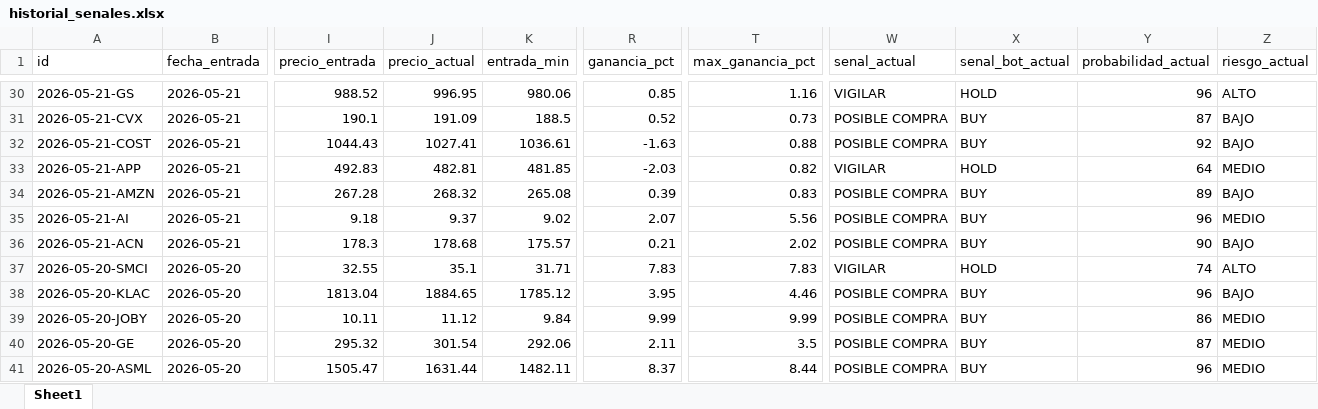
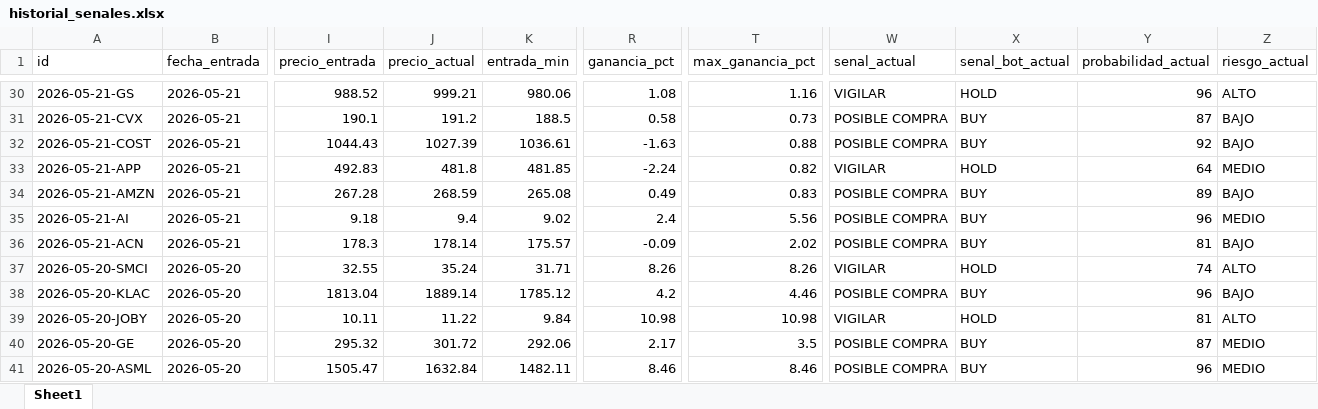
Before and after one commit to davascoj/BOT-ARQv2, an Excel workbook: historial_senales.xlsx, sheet Sheet1, drawn as a sheet; only a part is shown, gaps mark what is left out; values as stored, in another font and other column widths than the file's, no borders; the diff covers the shown part only; the diff names each change by its address in the sheet, - before the commit and + after, or states it on an @@ line.

```diff
--- a/historial_senales.xlsx (sheet Sheet1)
+++ b/historial_senales.xlsx (sheet Sheet1)
-J30 (precio_actual): 996.95
+J30 (precio_actual): 999.21
-R30 (ganancia_pct): 0.85
+R30 (ganancia_pct): 1.08
-J31 (precio_actual): 191.09
+J31 (precio_actual): 191.2
-R31 (ganancia_pct): 0.52
+R31 (ganancia_pct): 0.58
-J32 (precio_actual): 1027.41
+J32 (precio_actual): 1027.39
-J33 (precio_actual): 482.81
+J33 (precio_actual): 481.8
-R33 (ganancia_pct): -2.03
+R33 (ganancia_pct): -2.24
-J34 (precio_actual): 268.32
+J34 (precio_actual): 268.59
-R34 (ganancia_pct): 0.39
+R34 (ganancia_pct): 0.49
-J35 (precio_actual): 9.37
+J35 (precio_actual): 9.4
-R35 (ganancia_pct): 2.07
+R35 (ganancia_pct): 2.4
-J36 (precio_actual): 178.68
+J36 (precio_actual): 178.14
-R36 (ganancia_pct): 0.21
+R36 (ganancia_pct): -0.09
-Y36 (probabilidad_actual): 90
+Y36 (probabilidad_actual): 81
-J37 (precio_actual): 35.1
+J37 (precio_actual): 35.24
-R37 (ganancia_pct): 7.83
+R37 (ganancia_pct): 8.26
-T37 (max_ganancia_pct): 7.83
+T37 (max_ganancia_pct): 8.26
-J38 (precio_actual): 1884.65
+J38 (precio_actual): 1889.14
-R38 (ganancia_pct): 3.95
+R38 (ganancia_pct): 4.2
-J39 (precio_actual): 11.12
+J39 (precio_actual): 11.22
-R39 (ganancia_pct): 9.99
+R39 (ganancia_pct): 10.98
-T39 (max_ganancia_pct): 9.99
+T39 (max_ganancia_pct): 10.98
-W39 (senal_actual): POSIBLE COMPRA
+W39 (senal_actual): VIGILAR
-X39 (senal_bot_actual): BUY
+X39 (senal_bot_actual): HOLD
-Y39 (probabilidad_actual): 86
+Y39 (probabilidad_actual): 81
-Z39 (riesgo_actual): MEDIO
+Z39 (riesgo_actual): ALTO
-J40 (precio_actual): 301.54
+J40 (precio_actual): 301.72
-R40 (ganancia_pct): 2.11
+R40 (ganancia_pct): 2.17
-J41 (precio_actual): 1631.44
+J41 (precio_actual): 1632.84
-R41 (ganancia_pct): 8.37
+R41 (ganancia_pct): 8.46
-T41 (max_ganancia_pct): 8.44
+T41 (max_ganancia_pct): 8.46
```
Also changed, not shown: 121 edited cells elsewhere in this sheet, analisis_acciones.xlsx, 2 other files.
